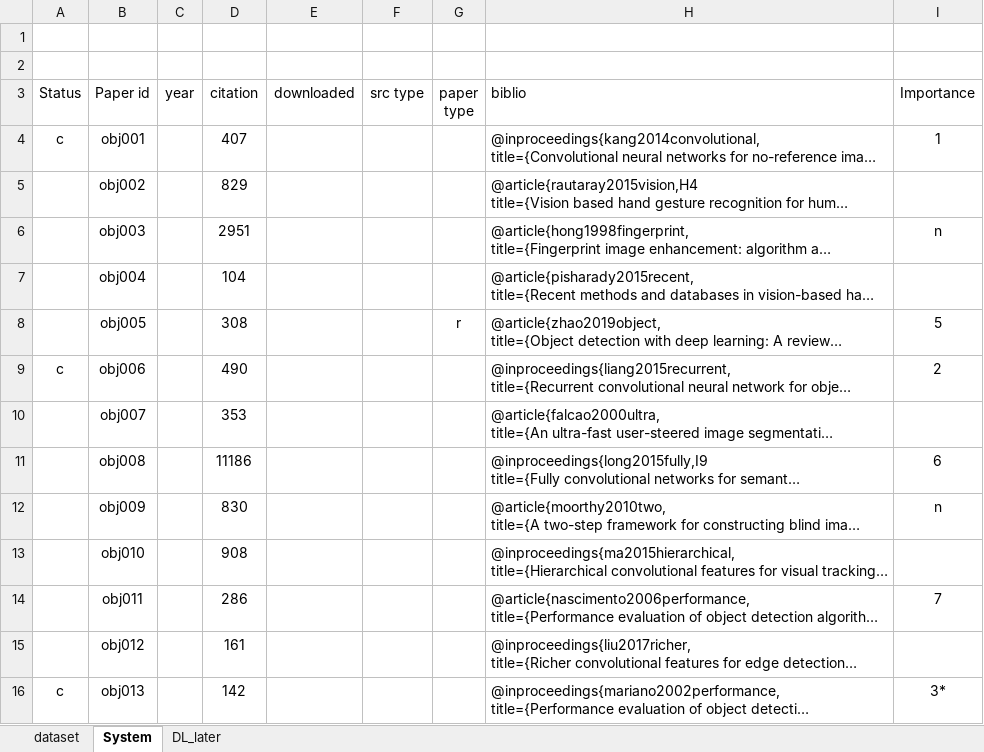
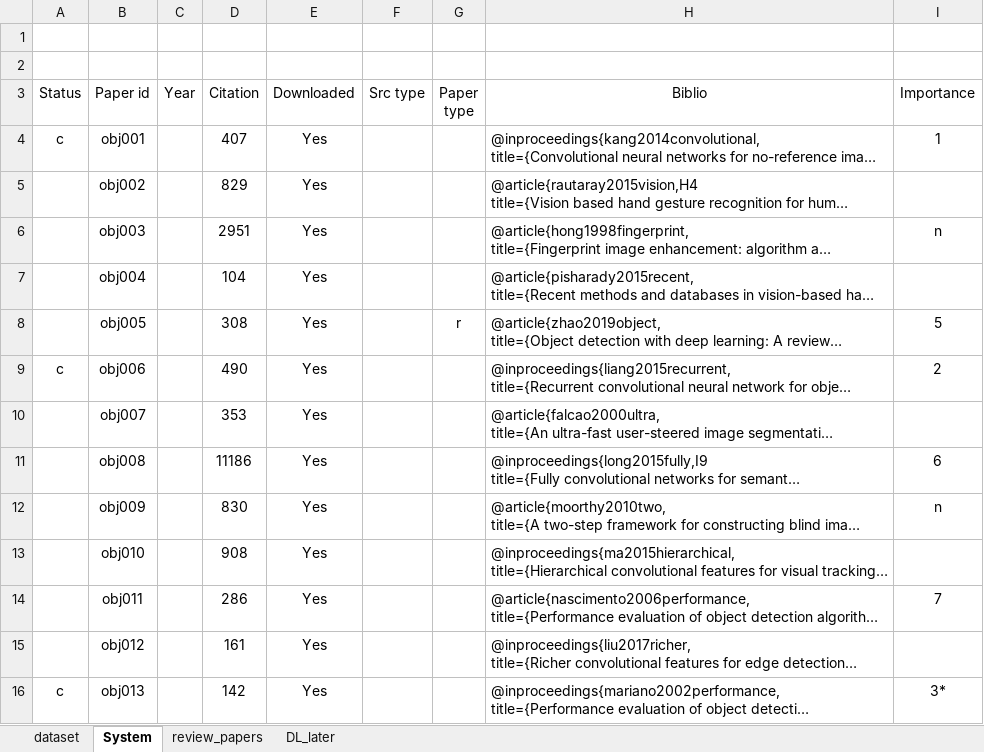
Before and after one commit to MushtaqShahriyarRafee/Project-350, an Excel workbook: ObjDetection.xlsx, sheet System, drawn as a sheet; only a part is shown; long unchanged cells end in …; values as stored, in another font and other column widths than the file's, no borders; ↵ is a line break in a cell; the diff covers the shown part only; the diff names each change by its address in the sheet, - before the commit and + after, or states it on an @@ line.

```diff
--- a/ObjDetection.xlsx (sheet System)
+++ b/ObjDetection.xlsx (sheet System)
+sheet tab: review_papers
-C3: year
+C3: Year
-D3: citation
+D3: Citation
-E3: downloaded
+E3: Downloaded
-F3: src type
+F3: Src type
-G3: paper ↵ type
+G3: Paper ↵ type
-H3: biblio
+H3: Biblio
-H3 alignment: left
+H3 alignment: center
-E4:E16 (Downloaded): (empty)
+E4:E16 (Downloaded): Yes
```
Also changed, not shown: 37 edited cells elsewhere in this sheet, group_5_review_features.xlsx.
